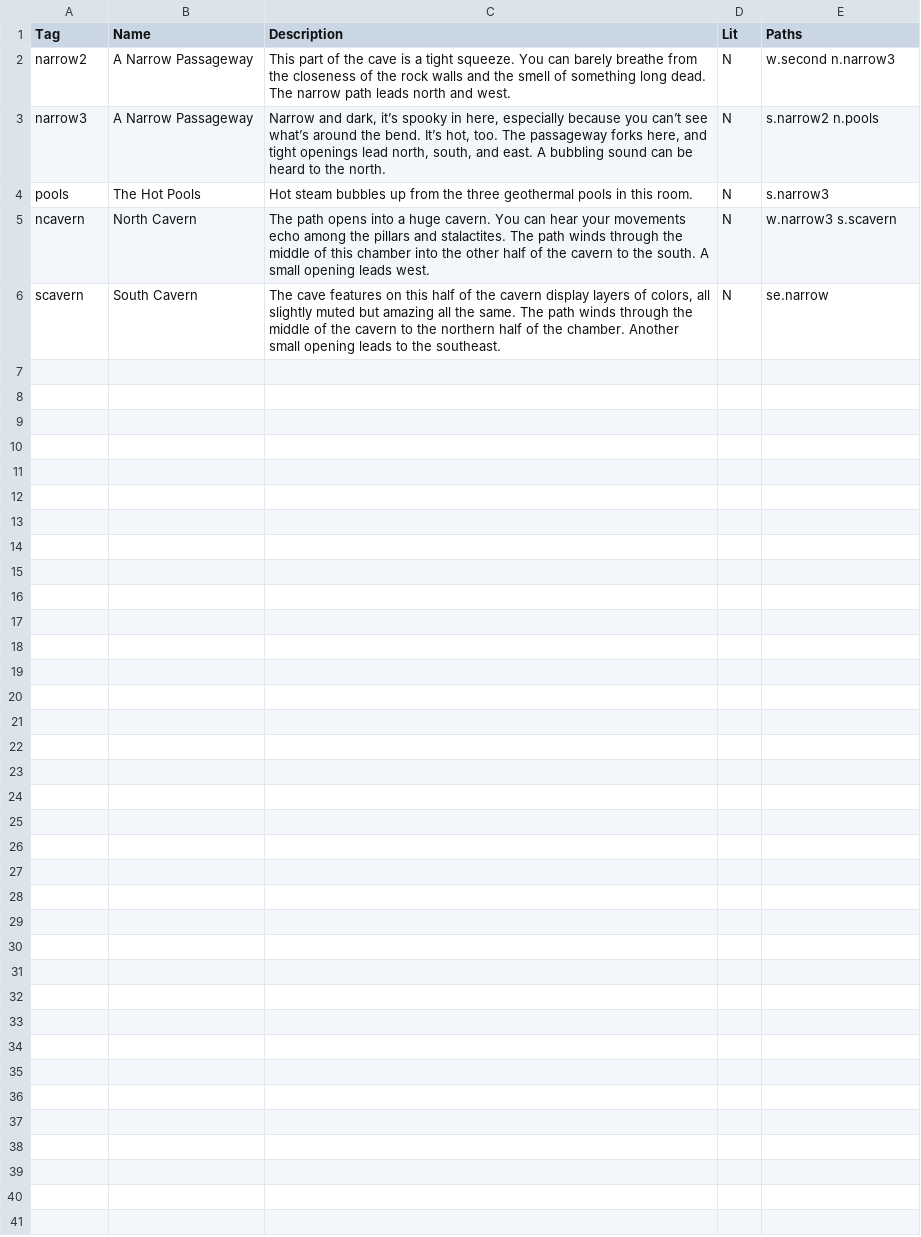
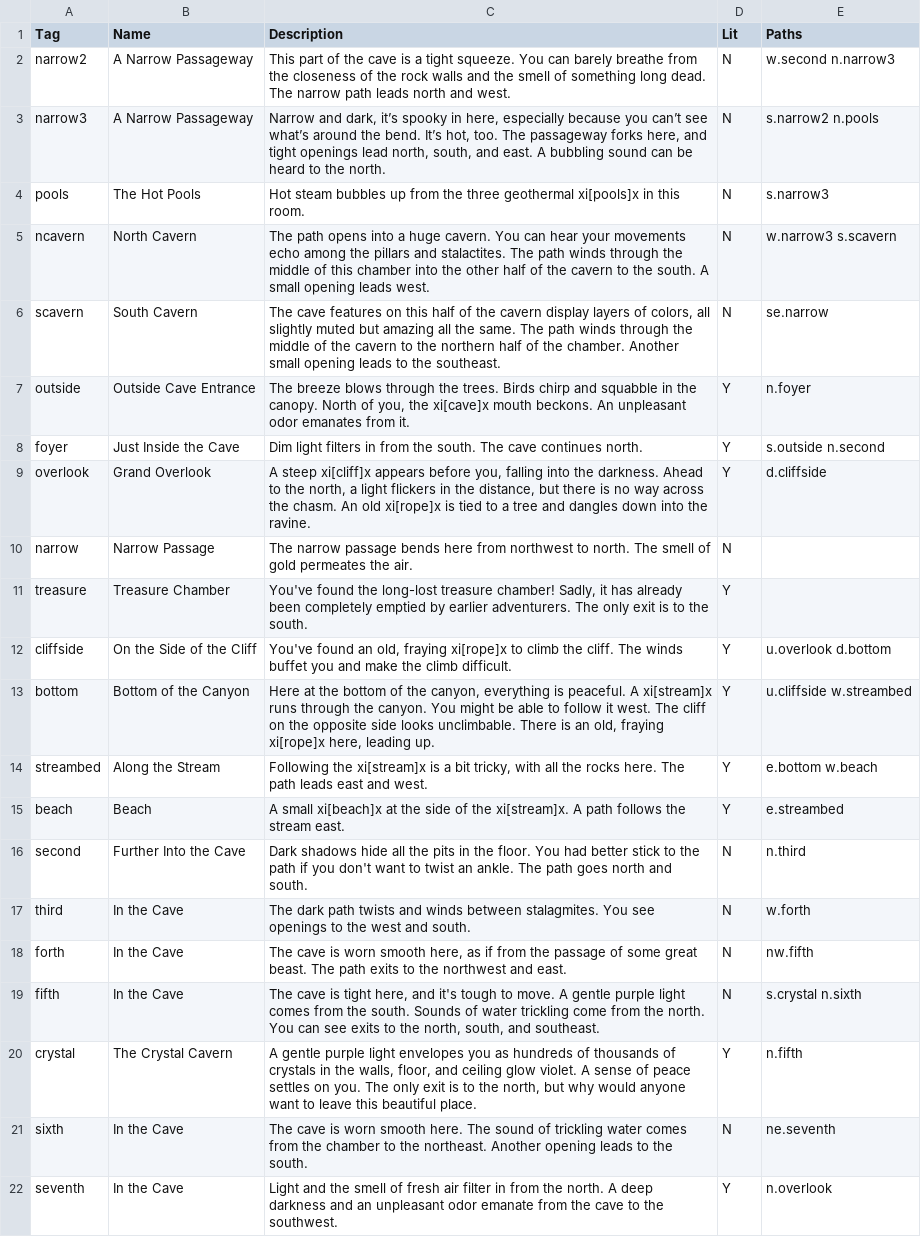
Before and after one commit to MTaylor-tech/Intro-Python-II, a CSV file: src/data/rooms.csv, drawn as a sheet.

```diff
--- a/src/data/rooms.csv
+++ b/src/data/rooms.csv
@@ -3,4 +3,20 @@ narrow2,A Narrow Passageway,This part of the cave is a tight squeeze. You can ba
 narrow3,A Narrow Passageway,"Narrow and dark, it’s spooky in here, especially because you can’t see what’s around the bend. It’s hot, too. The passageway forks here, and tight openings lead north, south, and east. A bubbling sound can be heard to the north.",N,s.narrow2 n.pools,,
-pools,The Hot Pools,Hot steam bubbles up from the three geothermal pools in this room.,N,s.narrow3,,
+pools,The Hot Pools,Hot steam bubbles up from the three geothermal xi[pools]x in this room.,N,s.narrow3,,
 ncavern,North Cavern,The path opens into a huge cavern. You can hear your movements echo among the pillars and stalactites. The path winds through the middle of this chamber into the other half of the cavern to the south. A small opening leads west.,N,w.narrow3 s.scavern,,
 scavern,South Cavern,"The cave features on this half of the cavern display layers of colors, all slightly muted but amazing all the same. The path winds through the middle of the cavern to the northern half of the chamber. Another small opening leads to the southeast.",N,se.narrow,,
+outside,Outside Cave Entrance,"The breeze blows through the trees. Birds chirp and squabble in the canopy. North of you, the xi[cave]x mouth beckons. An unpleasant odor emanates from it.",Y,n.foyer,,
+foyer,Just Inside the Cave,Dim light filters in from the south. The cave continues north.,Y,s.outside n.second,,
+overlook,Grand Overlook,"A steep xi[cliff]x appears before you, falling into the darkness. Ahead to the north, a light flickers in the distance, but there is no way across the chasm. An old xi[rope]x is tied to a tree and dangles down into the ravine.",Y,d.cliffside,,
+narrow,Narrow Passage,The narrow passage bends here from northwest to north. The smell of gold permeates the air.,N,,,
+treasure,Treasure Chamber,"You've found the long-lost treasure chamber! Sadly, it has already been completely emptied by earlier adventurers. The only exit is to the south.",Y,,,
+cliffside,On the Side of the Cliff,"You've found an old, fraying xi[rope]x to climb the cliff. The winds buffet you and make the climb difficult.",Y,u.overlook d.bottom,,
+bottom,Bottom of the Canyon,"Here at the bottom of the canyon, everything is peaceful. A xi[stream]x runs through the canyon. You might be able to follow it west. The cliff on the opposite side looks unclimbable. There is an old, fraying xi[rope]x here, leading up.",Y,u.cliffside w.streambed,,
+streambed,Along the Stream,"Following the xi[stream]x is a bit tricky, with all the rocks here. The path leads east and west.",Y,e.bottom w.beach,,
+beach,Beach,A small xi[beach]x at the side of the xi[stream]x. A path follows the stream east.,Y,e.streambed,,
+second,Further Into the Cave,Dark shadows hide all the pits in the floor. You had better stick to the path if you don't want to twist an ankle. The path goes north and south.,N,n.third,,
+third,In the Cave,The dark path twists and winds between stalagmites. You see openings to the west and south.,N,w.forth,,
+forth,In the Cave,"The cave is worn smooth here, as if from the passage of some great beast. The path exits to the northwest and east.",N,nw.fifth,,
+fifth,In the Cave,"The cave is tight here, and it's tough to move. A gentle purple light comes from the south. Sounds of water trickling come from the north. You can see exits to the north, south, and southeast.",N,s.crystal n.sixth,,
+crystal,The Crystal Cavern,"A gentle purple light envelopes you as hundreds of thousands of crystals in the walls, floor, and ceiling glow violet. A sense of peace settles on you. The only exit is to the north, but why would anyone want to leave this beautiful place.",Y,n.fifth,,
+sixth,In the Cave,The cave is worn smooth here. The sound of trickling water comes from the chamber to the northeast. Another opening leads to the south.,N,ne.seventh,,
+seventh,In the Cave,Light and the smell of fresh air filter in from the north. A deep darkness and an unpleasant odor emanate from the cave to the southwest.,Y,n.overlook,,
```
Also changed, not shown: src/data/items.csv, 6 other files.
